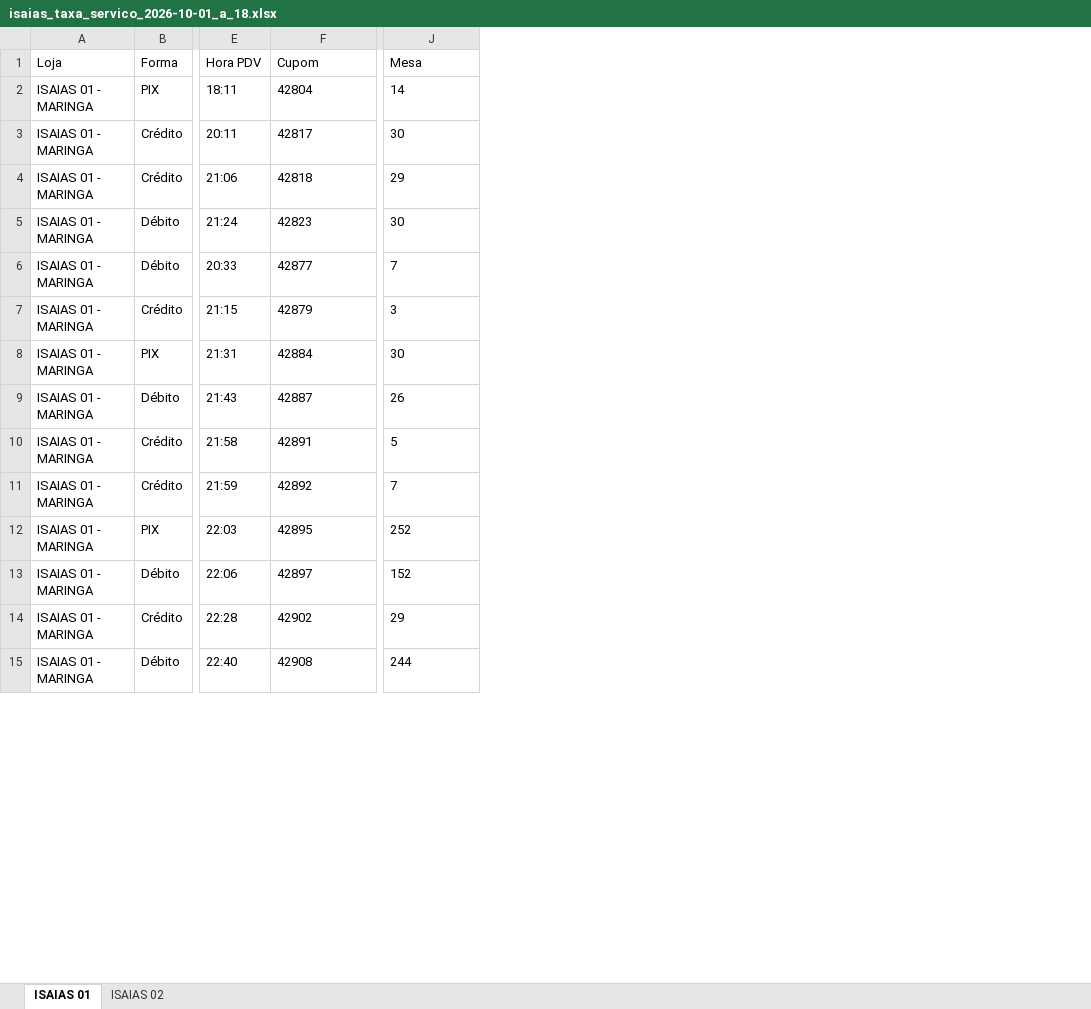
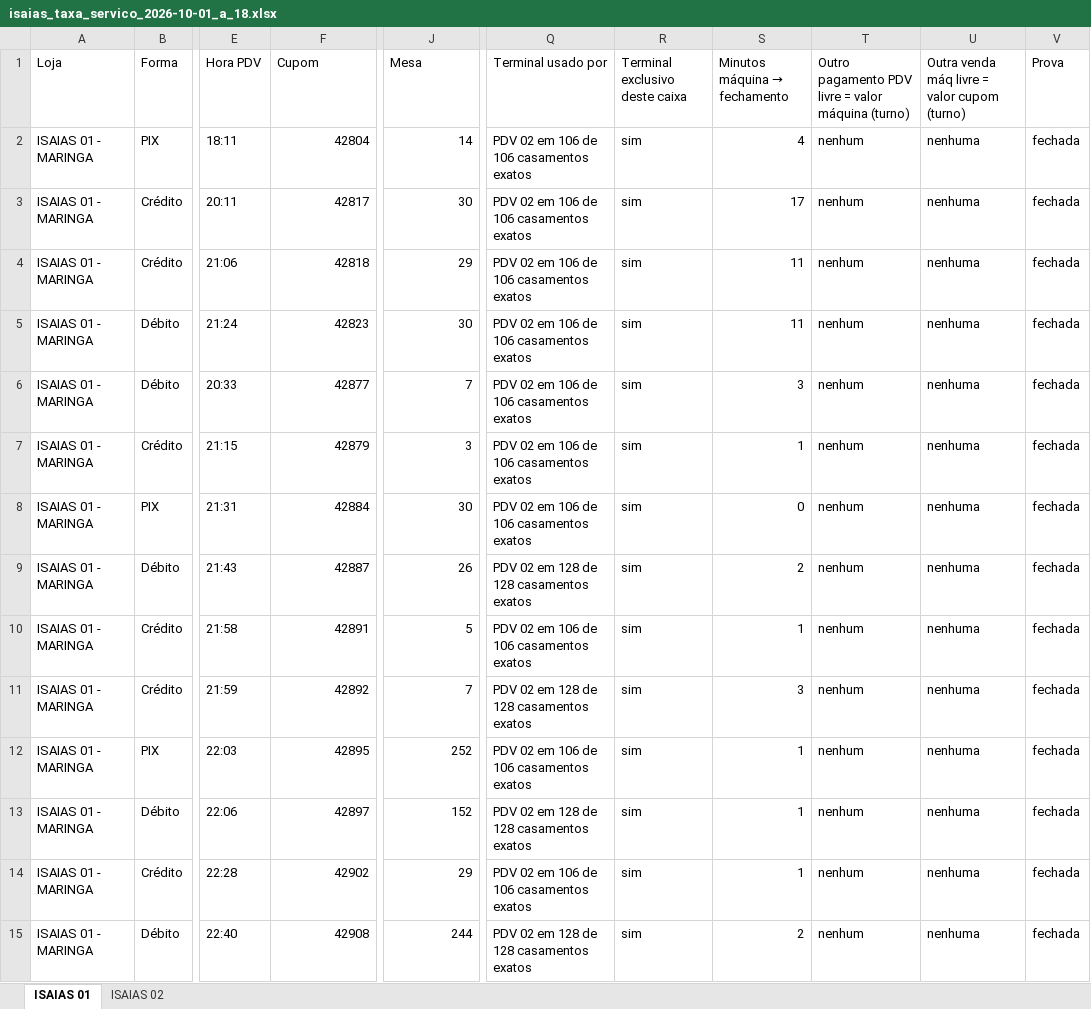
Before and after one commit to hylaryfarias/conciliacao-diaria, an Excel workbook: saida/isaias_taxa_servico_2026-10-01_a_18.xlsx, sheet ISAIAS 01, drawn as a sheet; only a part is shown, gaps mark what is left out; values as stored, in another font and other column widths than the file's, no borders; the diff covers the shown part only; the diff names each change by its address in the sheet, - before the commit and + after, or states it on an @@ line.

```diff
--- a/saida/isaias_taxa_servico_2026-10-01_a_18.xlsx (sheet ISAIAS 01)
+++ b/saida/isaias_taxa_servico_2026-10-01_a_18.xlsx (sheet ISAIAS 01)
+column Q (Terminal usado por), rows 2-15: PDV 02 em 106 de 106 casamentos exatos | PDV 02 em 106 de 106 casamentos exatos | PDV 02 em 106 de 106 casamentos exatos | PDV 02 em 106 de 106 casamentos exatos | PDV 02 em 106 de 106 casamentos exatos | PDV 02 em 106 de 106 casamentos exatos | PDV 02 em 106 de 106 casamentos exatos | PDV 02 em 128 de 128 casamentos exatos | PDV 02 em 106 de 106 casamentos exatos | PDV 02 em 128 de 128 casamentos exatos | PDV 02 em 106 de 106 casamentos exatos | PDV 02 em 128 de 128 casamentos exatos | PDV 02 em 106 de 106 casamentos exatos | PDV 02 em 128 de 128 casamentos exatos
+column R (Terminal exclusivo deste caixa), rows 2-15: all sim
+column S (Minutos máquina → fechamento), rows 2-15: 4 | 17 | 11 | 11 | 3 | 1 | 0 | 2 | 1 | 3 | 1 | 1 | 1 | 2
+column T, rows 1-15: Outro pagamento PDV livre = valor máquina (turno) | nenhum | nenhum | nenhum | nenhum | nenhum | nenhum | nenhum | nenhum | nenhum | nenhum | nenhum | nenhum | nenhum | nenhum
+column U, rows 1-15: Outra venda máq livre = valor cupom (turno) | nenhuma | nenhuma | nenhuma | nenhuma | nenhuma | nenhuma | nenhuma | nenhuma | nenhuma | nenhuma | nenhuma | nenhuma | nenhuma | nenhuma
+column V (Prova), rows 2-15: all fechada
-F2:F15 alignment: left
+F2:F15 alignment: right
-J2:J15 alignment: left
+J2:J15 alignment: right
```
Also changed, not shown: cell formats elsewhere in this sheet, sheet ISAIAS 02, 1 other file.
